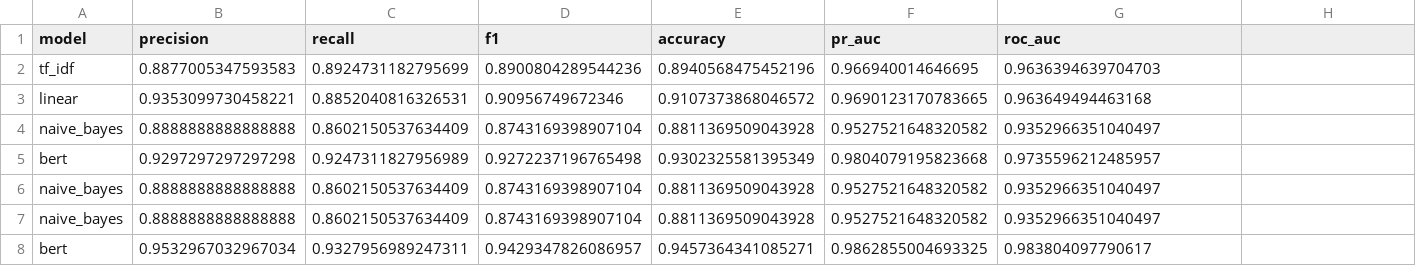
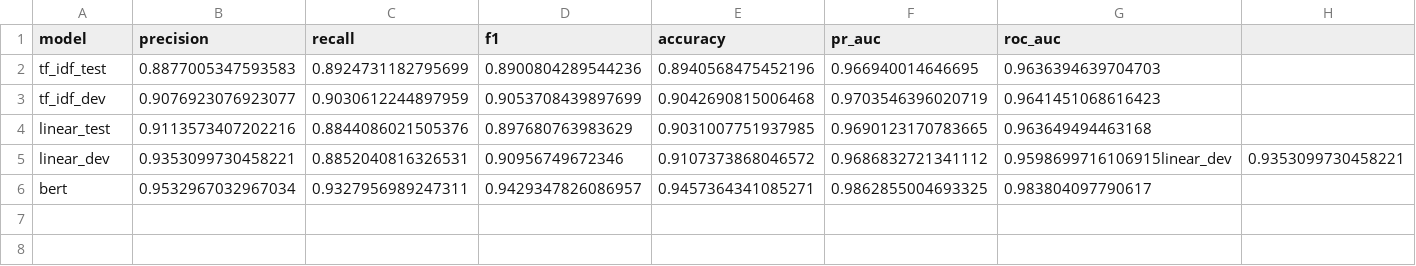
Before and after one commit to GriffinMichalak/nlp-final-project, a CSV file: results/results.csv, drawn as a sheet; only a part is shown; removed rows and columns are numbered as before the commit, all else as after; rows hold the shown columns only; the diff names each change by its address in the sheet, - before the commit and + after, or states it on an @@ line.

Commit message:
fix test/dev errors

```diff
--- a/results/results.csv
+++ b/results/results.csv
-A2 (model): tf_idf
+A2 (model): tf_idf_test
-row 3: linear | 0.9353099730458221 | 0.8852040816326531 | 0.90956749672346 | 0.9107373868046572 | 0.9690123170783665 | 0.963649494463168
-row 4: naive_bayes | 0.8888888888888888 | 0.8602150537634409 | 0.8743169398907104 | 0.8811369509043928 | 0.9527521648320582 | 0.9352966351040497
-row 5: bert | 0.9297297297297298 | 0.9247311827956989 | 0.9272237196765498 | 0.9302325581395349 | 0.9804079195823668 | 0.9735596212485957
-row 6: naive_bayes | 0.8888888888888888 | 0.8602150537634409 | 0.8743169398907104 | 0.8811369509043928 | 0.9527521648320582 | 0.9352966351040497
-row 7: naive_bayes | 0.8888888888888888 | 0.8602150537634409 | 0.8743169398907104 | 0.8811369509043928 | 0.9527521648320582 | 0.9352966351040497
+row 3: tf_idf_dev | 0.9076923076923077 | 0.9030612244897959 | 0.9053708439897699 | 0.9042690815006468 | 0.9703546396020719 | 0.9641451068616423
+row 4: linear_test | 0.9113573407202216 | 0.8844086021505376 | 0.897680763983629 | 0.9031007751937985 | 0.9690123170783665 | 0.963649494463168
+row 5: linear_dev | 0.9353099730458221 | 0.8852040816326531 | 0.90956749672346 | 0.9107373868046572 | 0.9686832721341112 | 0.9598699716106915linear_dev | 0.9353099730458221
```
Also changed, not shown: 2 other files.
